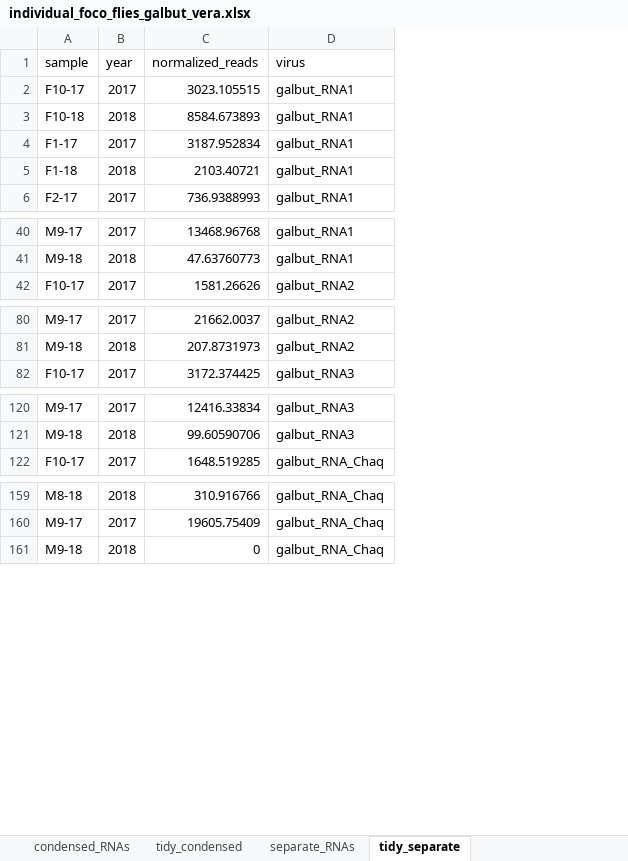
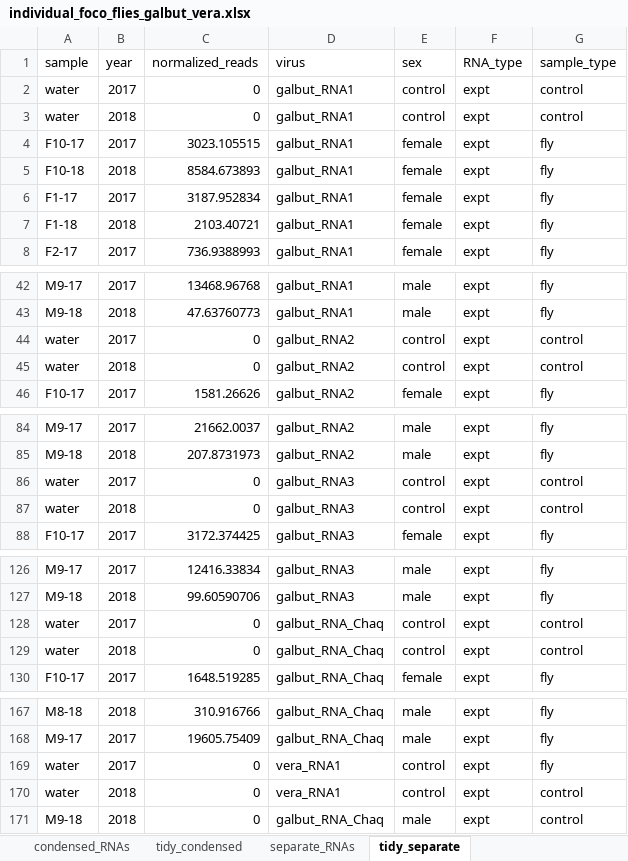
Before and after one commit to scross92/partitivirus_transmission_paper, an Excel workbook: individual_foco_flies_galbut_vera.xlsx, sheet tidy_separate, drawn as a sheet; only a part is shown, gaps mark what is left out; values as stored, in another font and other column widths than the file's, no borders; addresses are those after the commit; the diff covers the shown part only; the diff names each change by its address in the sheet, - before the commit and + after, or states it on an @@ line.

```diff
--- a/individual_foco_flies_galbut_vera.xlsx (sheet tidy_separate)
+++ b/individual_foco_flies_galbut_vera.xlsx (sheet tidy_separate)
+column E (sex), rows 4-8: all female; rows 42-43: male | male; row 46: female; rows 84-85: male | male; row 88: female; rows 126-127: male | male; row 130: female; rows 167-168: male | male; row 171: male
+column F (RNA_type), rows 4-8: all expt; rows 42-43: expt | expt; row 46: expt; rows 84-85: expt | expt; row 88: expt; rows 126-127: expt | expt; row 130: expt; rows 167-168: expt | expt; row 171: expt
+column G (sample_type), rows 4-8: all fly; rows 42-43: fly | fly; row 46: fly; rows 84-85: fly | fly; row 88: fly; rows 126-127: fly | fly; row 130: fly; rows 167-168: fly | fly; row 171: control
+row 2: water | 2017 | 0 | galbut_RNA1 | control | expt | control
+row 3: water | 2018 | 0 | galbut_RNA1 | control | expt | control
+row 44: water | 2017 | 0 | galbut_RNA2 | control | expt | control
+row 45: water | 2018 | 0 | galbut_RNA2 | control | expt | control
+row 86: water | 2017 | 0 | galbut_RNA3 | control | expt | control
+row 87: water | 2018 | 0 | galbut_RNA3 | control | expt | control
+row 128: water | 2017 | 0 | galbut_RNA_Chaq | control | expt | control
+row 129: water | 2018 | 0 | galbut_RNA_Chaq | control | expt | control
+row 169: water | 2017 | 0 | vera_RNA1 | control | expt | fly
+row 170: water | 2018 | 0 | vera_RNA1 | control | expt | control
```
Also changed, not shown: 88 added rows elsewhere in this sheet, sheet tidy_condensed, sheet separate_RNAs, 1 other file.
